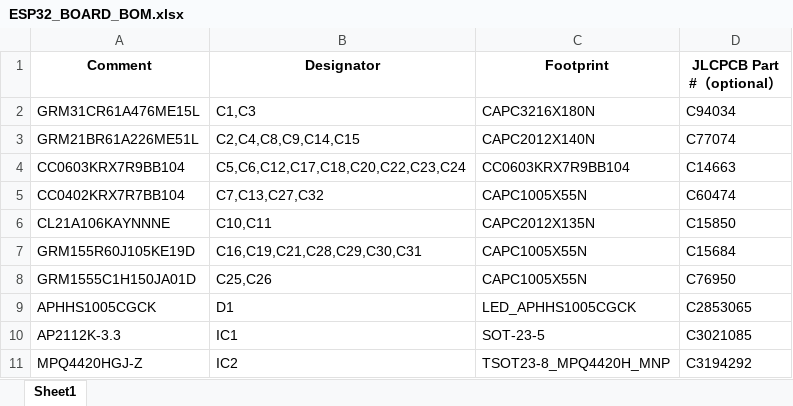
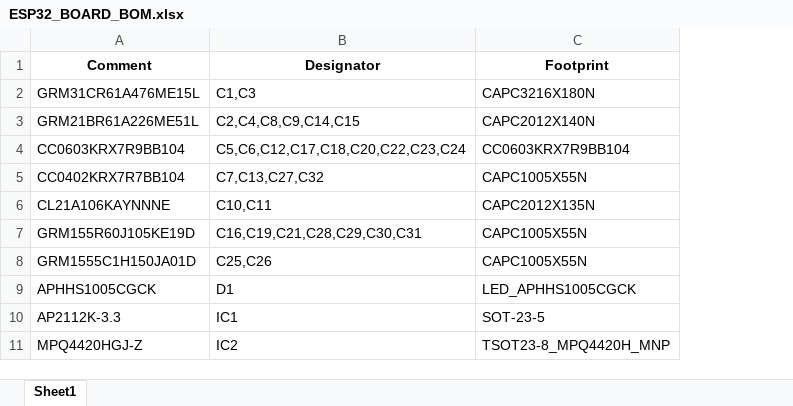
Before and after one commit to BorisIvanovGIT/DiplomnaRabota, an Excel workbook: BOM/ESP32_BOARD_BOM.xlsx, sheet Sheet1, drawn as a sheet; only a part is shown; values as stored, in another font and other column widths than the file's, no borders; the diff names each change by its address in the sheet, - before the commit and + after, or states it on an @@ line.

```diff
--- a/BOM/ESP32_BOARD_BOM.xlsx (sheet Sheet1)
+++ b/BOM/ESP32_BOARD_BOM.xlsx (sheet Sheet1)
-column D (JLCPCB Part #（optional）), rows 2-11: C94034 | C77074 | C14663 | C60474 | C15850 | C15684 | C76950 | C2853065 | C3021085 | C3194292
```
Also changed, not shown: 23 other files.
